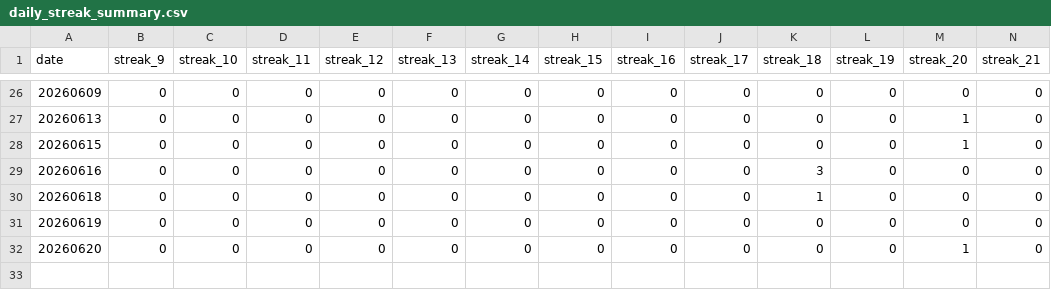
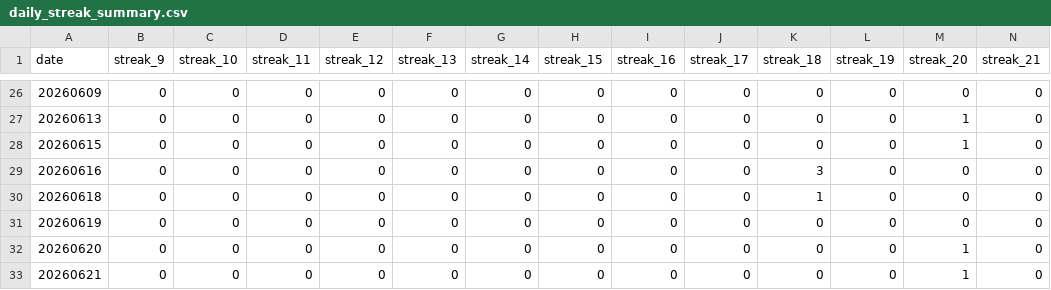
Before and after one commit to dgonzalez13/esports-tracker-full, a CSV file: eadriatic/output/daily_streak_summary.csv, drawn as a sheet; only a part is shown, gaps mark what is left out; rows hold the shown columns only; the diff names each change by its address in the sheet, - before the commit and + after, or states it on an @@ line.

```diff
--- a/eadriatic/output/daily_streak_summary.csv
+++ b/eadriatic/output/daily_streak_summary.csv
+row 33: 20260621 | 0 | 0 | 0 | 0 | 0 | 0 | 0 | 0 | 0 | 0 | 0 | 1 | 0
```
Also changed, not shown: eadriatic/output/daily_streaks.csv, eadriatic/output/player_risk_analysis.csv, 10 other files.
